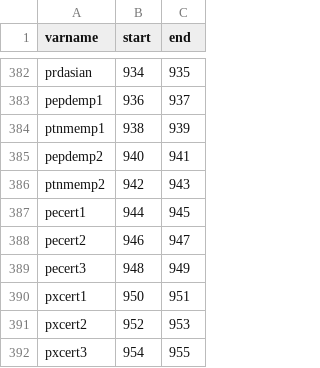
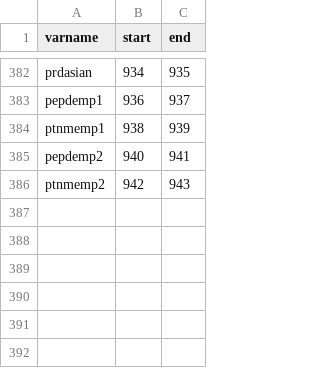
Before and after one commit to mthelm85/CurrentPopulationSurvey.jl, a CSV file: data/data_dict202001.csv, drawn as a sheet; only a part is shown, gaps mark what is left out.

Commit message:
fixed 2020 data dict, added test specifically for 2020 file

```diff
--- a/data/data_dict202001.csv
+++ b/data/data_dict202001.csv
@@ -386,7 +386 @@ pepdemp2,940,941
 ptnmemp2,942,943
-pecert1,944,945
-pecert2,946,947
-pecert3,948,949
-pxcert1,950,951
-pxcert2,952,953
-pxcert3,954,955
```
Also changed, not shown: 1 other file.
